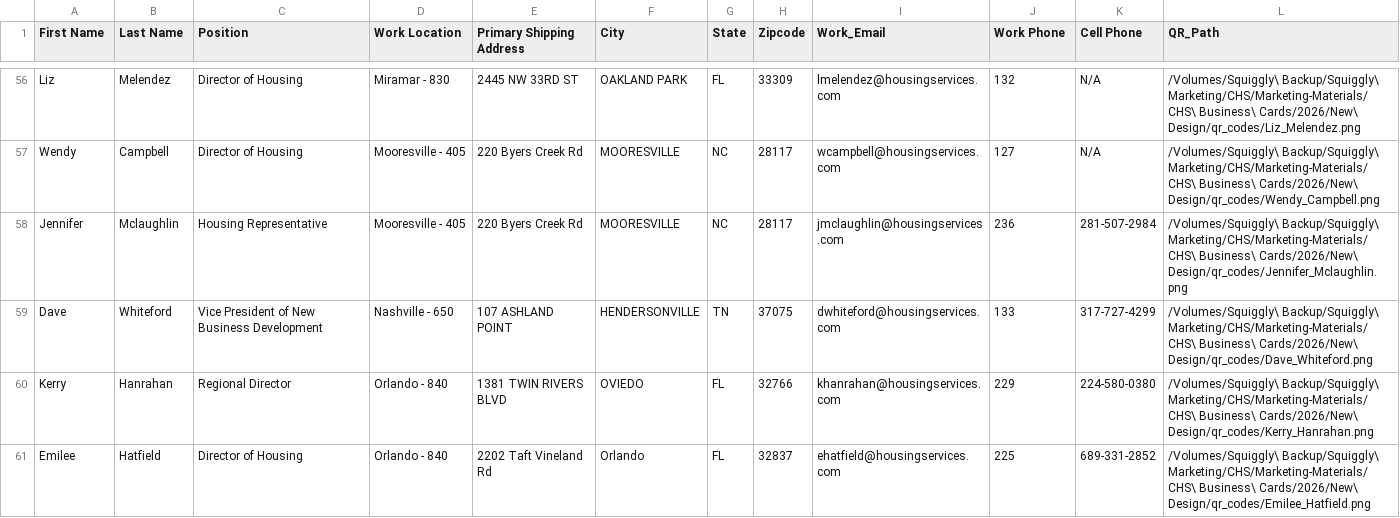
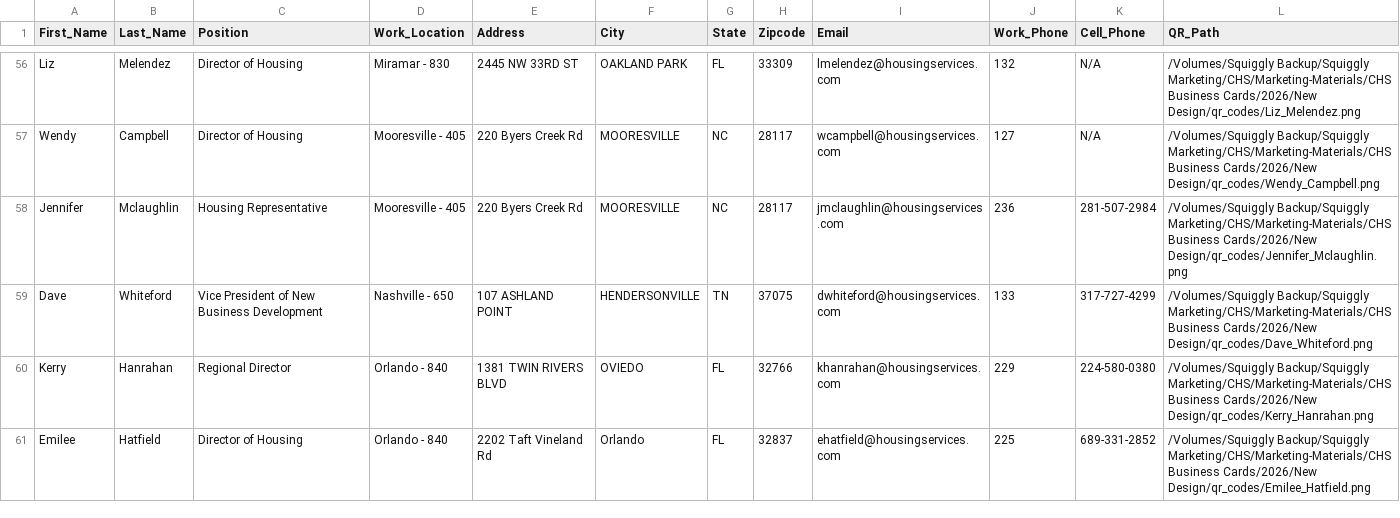
Before and after one commit to squigglyweb/cleatus, a CSV file: data_with_qr.csv, drawn as a sheet; only a part is shown, gaps mark what is left out; the diff covers the shown part only; the diff names each change by its address in the sheet, - before the commit and + after, or states it on an @@ line.

Commit message:
Simplify column names for Illustrator

```diff
--- a/data_with_qr.csv
+++ b/data_with_qr.csv
-A1: First Name
+A1: First_Name
-B1: Last Name
+B1: Last_Name
-D1: Work Location
+D1: Work_Location
-E1: Primary Shipping Address
+E1: Address
-I1: Work_Email
+I1: Email
-J1: Work Phone
+J1: Work_Phone
-K1: Cell Phone
+K1: Cell_Phone
-L56 (QR_Path): /Volumes/Squiggly\ Backup/Squiggly\ Marketing/CHS/Marketing-Materials/CHS\ Business\ Cards/2026/New\ Design/qr_codes/Liz_Melendez.png
+L56 (QR_Path): /Volumes/Squiggly Backup/Squiggly Marketing/CHS/Marketing-Materials/CHS Business Cards/2026/New Design/qr_codes/Liz_Melendez.png
-L57 (QR_Path): /Volumes/Squiggly\ Backup/Squiggly\ Marketing/CHS/Marketing-Materials/CHS\ Business\ Cards/2026/New\ Design/qr_codes/Wendy_Campbell.png
+L57 (QR_Path): /Volumes/Squiggly Backup/Squiggly Marketing/CHS/Marketing-Materials/CHS Business Cards/2026/New Design/qr_codes/Wendy_Campbell.png
-L58 (QR_Path): /Volumes/Squiggly\ Backup/Squiggly\ Marketing/CHS/Marketing-Materials/CHS\ Business\ Cards/2026/New\ Design/qr_codes/Jennifer_Mclaughlin.png
+L58 (QR_Path): /Volumes/Squiggly Backup/Squiggly Marketing/CHS/Marketing-Materials/CHS Business Cards/2026/New Design/qr_codes/Jennifer_Mclaughlin.png
-L59 (QR_Path): /Volumes/Squiggly\ Backup/Squiggly\ Marketing/CHS/Marketing-Materials/CHS\ Business\ Cards/2026/New\ Design/qr_codes/Dave_Whiteford.png
+L59 (QR_Path): /Volumes/Squiggly Backup/Squiggly Marketing/CHS/Marketing-Materials/CHS Business Cards/2026/New Design/qr_codes/Dave_Whiteford.png
-L60 (QR_Path): /Volumes/Squiggly\ Backup/Squiggly\ Marketing/CHS/Marketing-Materials/CHS\ Business\ Cards/2026/New\ Design/qr_codes/Kerry_Hanrahan.png
+L60 (QR_Path): /Volumes/Squiggly Backup/Squiggly Marketing/CHS/Marketing-Materials/CHS Business Cards/2026/New Design/qr_codes/Kerry_Hanrahan.png
-L61 (QR_Path): /Volumes/Squiggly\ Backup/Squiggly\ Marketing/CHS/Marketing-Materials/CHS\ Business\ Cards/2026/New\ Design/qr_codes/Emilee_Hatfield.png
+L61 (QR_Path): /Volumes/Squiggly Backup/Squiggly Marketing/CHS/Marketing-Materials/CHS Business Cards/2026/New Design/qr_codes/Emilee_Hatfield.png
```
Also changed, not shown: 60 edited cells elsewhere in this file.
